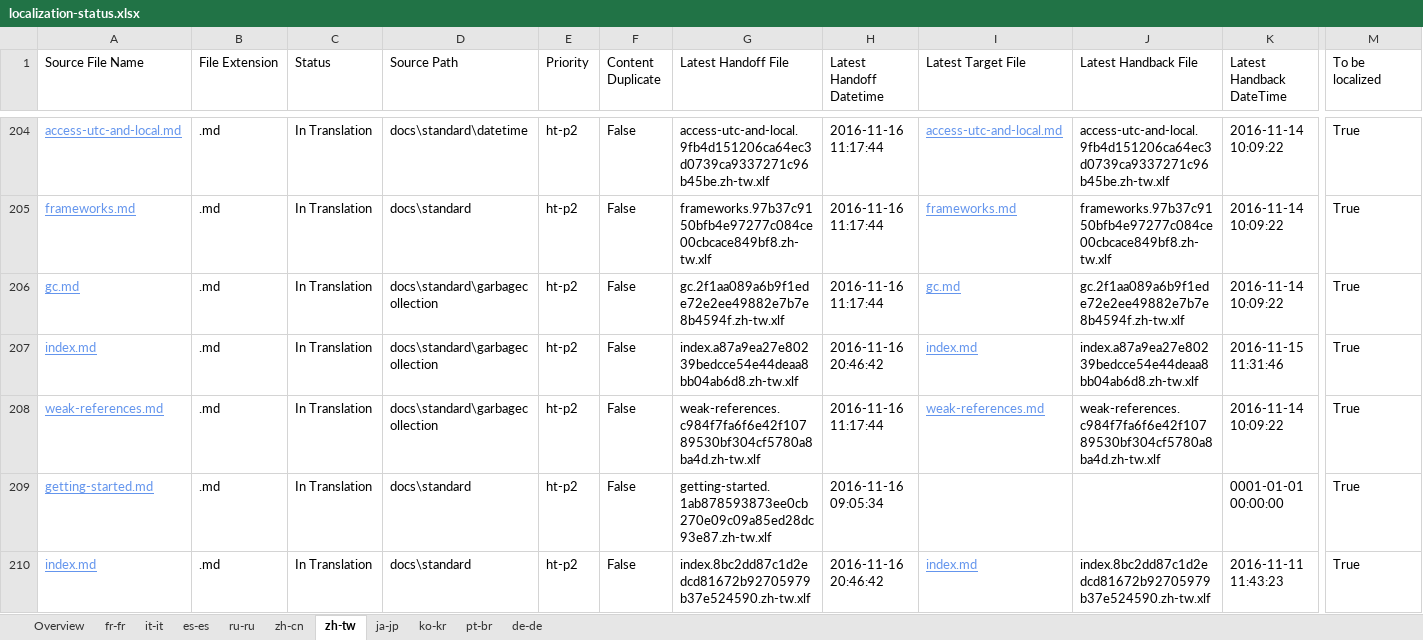
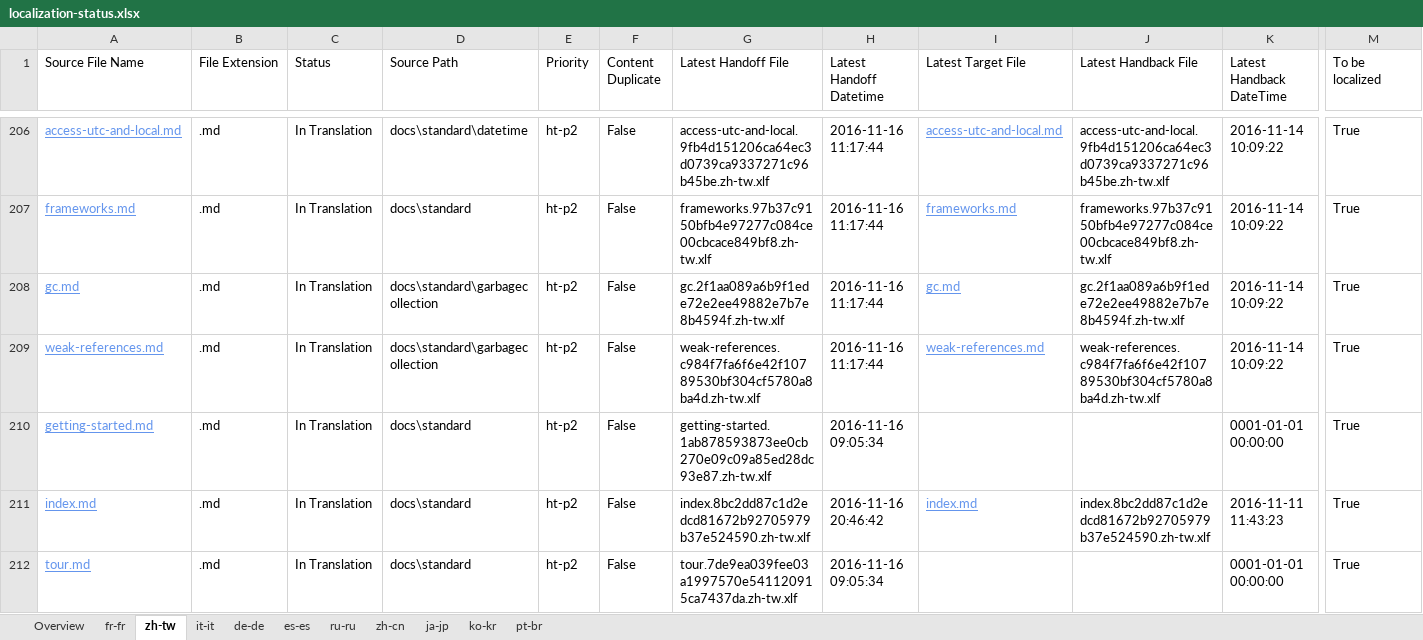
Before and after one commit to openpublishoperation/docs.handback, an Excel workbook: ol-handback/dotnet/docs/master/localization-status.xlsx, sheet zh-tw, drawn as a sheet; only a part is shown, gaps mark what is left out; the shorter side is filled out with more unchanged rows; values as stored, in another font and other column widths than the file's, no borders; table styles not drawn; removed rows and columns are numbered as before the commit, all else as after; rows hold the shown columns only; the diff covers the shown part only; the diff names each change by its address in the sheet, - before the commit and + after, or states it on an @@ line.

```diff
--- a/ol-handback/dotnet/docs/master/localization-status.xlsx (sheet zh-tw)
+++ b/ol-handback/dotnet/docs/master/localization-status.xlsx (sheet zh-tw)
@@ sheet tab order changed: Overview | fr-fr | zh-tw | it-it | de-de | es-es | ru-ru | zh-cn | ja-jp | ko-kr | pt-br @@
-row 207: index.md | .md | In Translation | docs\standard\garbagecollection | ht-p2 | False | index.a87a9ea27e80239bedcce54e44deaa8bb04ab6d8.zh-tw.xlf | 2016-11-16 20:46:42 | index.md | index.a87a9ea27e80239bedcce54e44deaa8bb04ab6d8.zh-tw.xlf | 2016-11-15 11:31:46 | True
```
Also changed, not shown: 2 added rows, 1 removed row and 2 edited cells elsewhere in this sheet, sheet fr-fr, sheet Overview, ol-handback/dotnet/docs/master/handback-status.xlsx.
